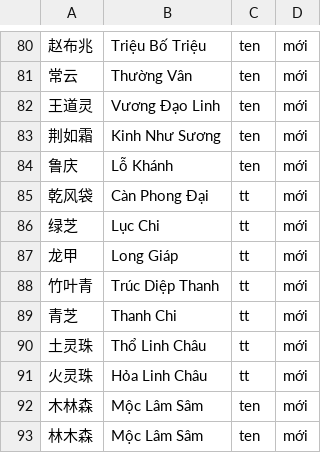
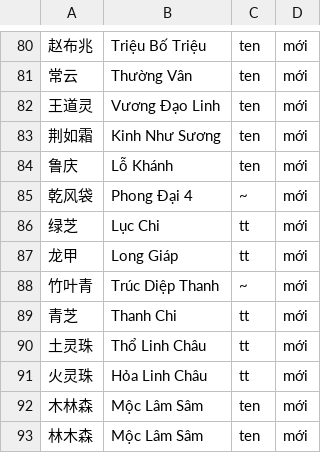
Before and after one commit to thenam020204-star/Vi-t-ho-game, a TSV file: tsky/dich/dp_work/thuat-ngu.tsv, drawn as a sheet; only a part is shown, gaps mark what is left out; the diff covers the shown part only.

```diff
--- a/tsky/dich/dp_work/thuat-ngu.tsv
+++ b/tsky/dich/dp_work/thuat-ngu.tsv
@@ -84,6 +84,6 @@
 鲁庆	Lỗ Khánh	ten	mới
-乾风袋	Càn Phong Đại	tt	mới
+乾风袋	Phong Đại 4	~	mới
 绿芝	Lục Chi	tt	mới
 龙甲	Long Giáp	tt	mới
-竹叶青	Trúc Diệp Thanh	tt	mới
+竹叶青	Trúc Diệp Thanh	~	mới
 青芝	Thanh Chi	tt	mới
```
Also changed, not shown: 19 added rows and 5 edited cells elsewhere in this file, 4 other files.
